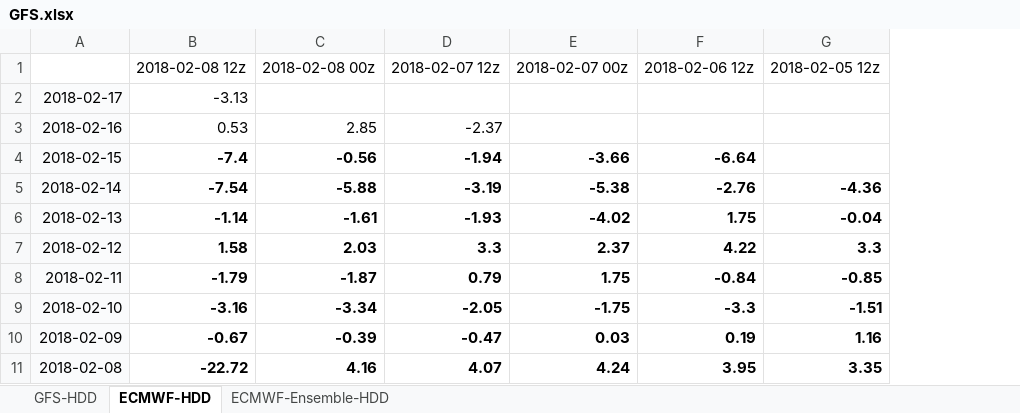
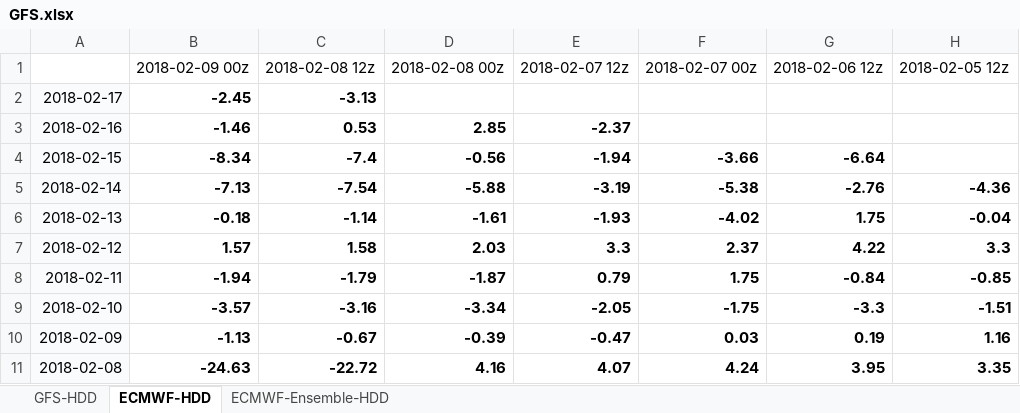
Before and after one commit to shuowenwei/TradingPlans, an Excel workbook: GFS/GFS.xlsx, sheet ECMWF-HDD, drawn as a sheet; only a part is shown; values as stored, in another font and other column widths than the file's, no borders; conditional formats not drawn; addresses are those after the commit; the diff names each change by its address in the sheet, - before the commit and + after, or states it on an @@ line.

```diff
--- a/GFS/GFS.xlsx (sheet ECMWF-HDD)
+++ b/GFS/GFS.xlsx (sheet ECMWF-HDD)
+column B, rows 1-11: 2018-02-09 00z | -2.45 | -1.46 | -8.34 | -7.13 | -0.18 | 1.57 | -1.94 | -3.57 | -1.13 | -24.63
-C2 bold: off
+C2 bold: on
-C3:E3 bold: off
+C3:E3 bold: on
```
Also changed, not shown: sheet GFS-HDD, sheet ECMWF-Ensemble-HDD, formulas that keep their value.
